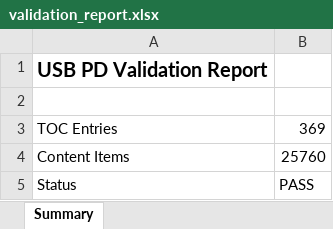
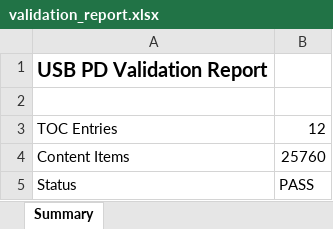
Before and after one commit to bala-subramanian-k-grl/code-parsing-sruthy-task, an Excel workbook: outputs/validation_report.xlsx, sheet Summary, drawn as a sheet; values as stored, in another font and other column widths than the file's, no borders; the diff names each change by its address in the sheet, - before the commit and + after, or states it on an @@ line.

```diff
--- a/outputs/validation_report.xlsx (sheet Summary)
+++ b/outputs/validation_report.xlsx (sheet Summary)
-B3: 369
+B3: 12
```
Also changed, not shown: 32 other files.
